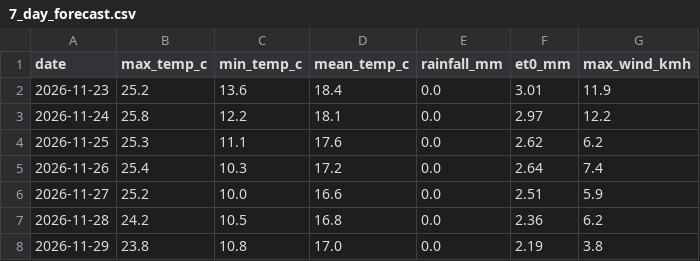
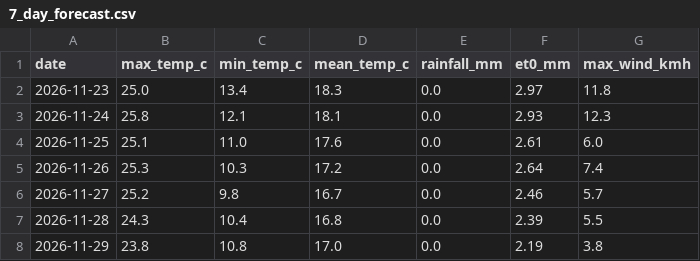
Before and after one commit to MansiDA09/AgriSense, a CSV file: data/7_day_forecast.csv, drawn as a sheet.

```diff
--- a/data/7_day_forecast.csv
+++ b/data/7_day_forecast.csv
@@ -1,8 +1,8 @@
 date,max_temp_c,min_temp_c,mean_temp_c,rainfall_mm,et0_mm,max_wind_kmh
-2026-11-23,25.2,13.6,18.4,0.0,3.01,11.9
-2026-11-24,25.8,12.2,18.1,0.0,2.97,12.2
-2026-11-25,25.3,11.1,17.6,0.0,2.62,6.2
-2026-11-26,25.4,10.3,17.2,0.0,2.64,7.4
-2026-11-27,25.2,10.0,16.6,0.0,2.51,5.9
-2026-11-28,24.2,10.5,16.8,0.0,2.36,6.2
+2026-11-23,25.0,13.4,18.3,0.0,2.97,11.8
+2026-11-24,25.8,12.1,18.1,0.0,2.93,12.3
+2026-11-25,25.1,11.0,17.6,0.0,2.61,6.0
+2026-11-26,25.3,10.3,17.2,0.0,2.64,7.4
+2026-11-27,25.2,9.8,16.7,0.0,2.46,5.7
+2026-11-28,24.3,10.4,16.8,0.0,2.39,5.5
 2026-11-29,23.8,10.8,17.0,0.0,2.19,3.8
```
Also changed, not shown: 2 other files.
